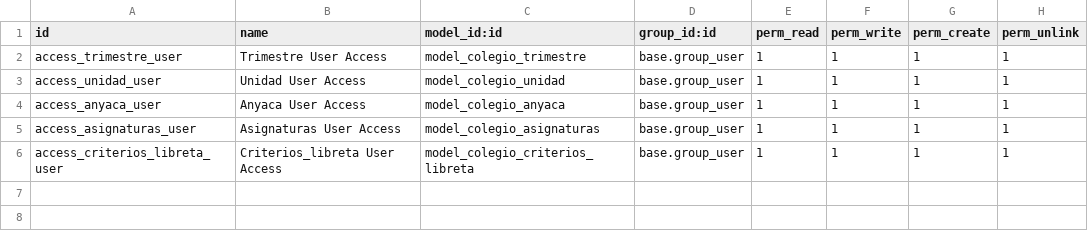
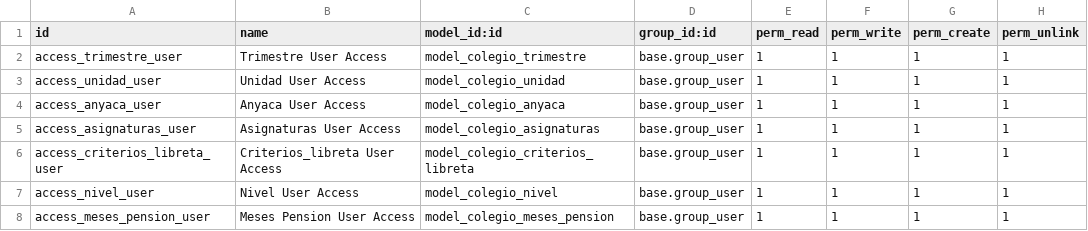
Before and after one commit to jozaol/colegio_base, a CSV file: registro_notas/security/ir.model.access.csv, drawn as a sheet.

```diff
--- a/registro_notas/security/ir.model.access.csv
+++ b/registro_notas/security/ir.model.access.csv
@@ -6 +6,3 @@ access_asignaturas_user,Asignaturas User Access,model_colegio_asignaturas,base.g
 access_criterios_libreta_user,Criterios_libreta User Access,model_colegio_criterios_libreta,base.group_user,1,1,1,1
+access_nivel_user,Nivel User Access,model_colegio_nivel,base.group_user,1,1,1,1
+access_meses_pension_user,Meses Pension User Access,model_colegio_meses_pension,base.group_user,1,1,1,1
```
Also changed, not shown: 33 other files.
